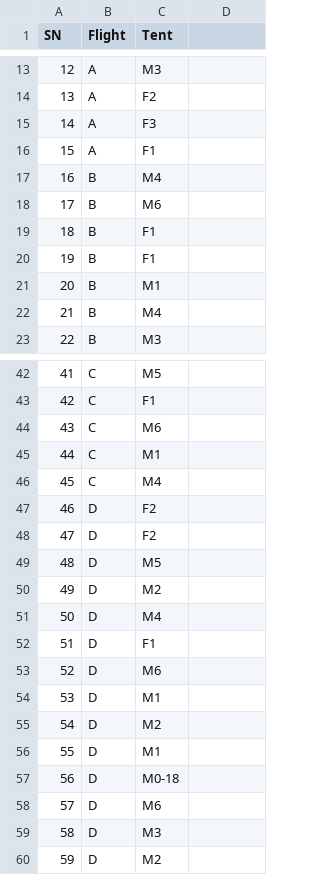
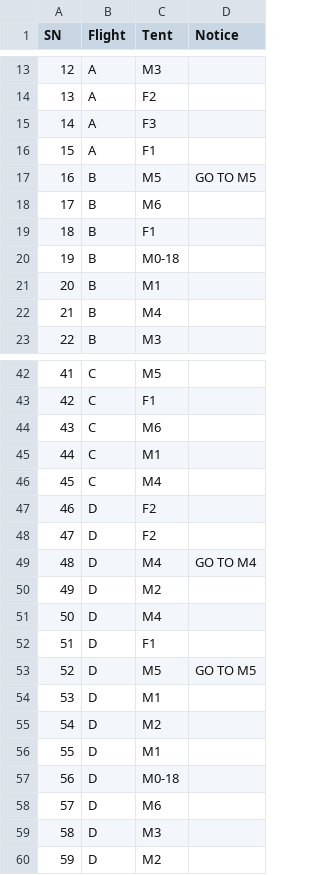
Before and after one commit to Purple-Vicky/K9_Camp_Companion, a CSV file: cadets.csv, drawn as a sheet; only a part is shown, gaps mark what is left out; the diff names each change by its address in the sheet, - before the commit and + after, or states it on an @@ line.

```diff
--- a/cadets.csv
+++ b/cadets.csv
-D1: (empty)
+D1: Notice
-C17 (Tent): M4
+C17 (Tent): M5
-D17 (Notice): (empty)
+D17 (Notice): GO TO M5
-C20 (Tent): F1
+C20 (Tent): M0-18
-C49 (Tent): M5
+C49 (Tent): M4
-D49 (Notice): (empty)
+D49 (Notice): GO TO M4
-C53 (Tent): M6
+C53 (Tent): M5
-D53 (Notice): (empty)
+D53 (Notice): GO TO M5
```
Also changed, not shown: 3 other files.
